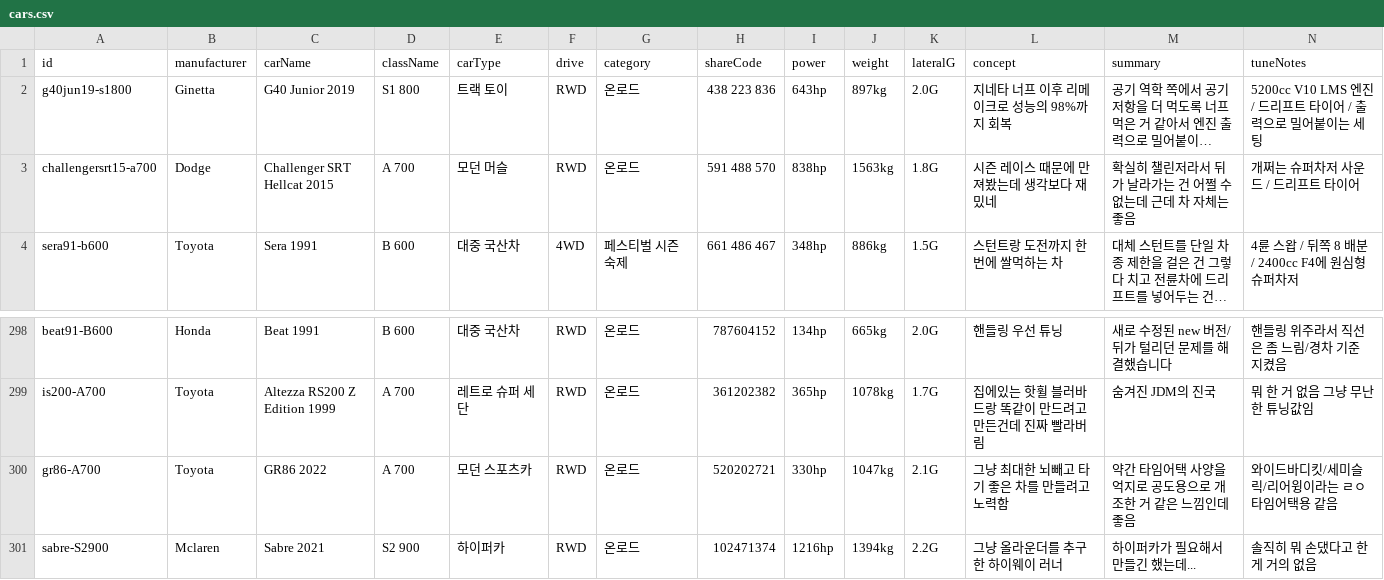
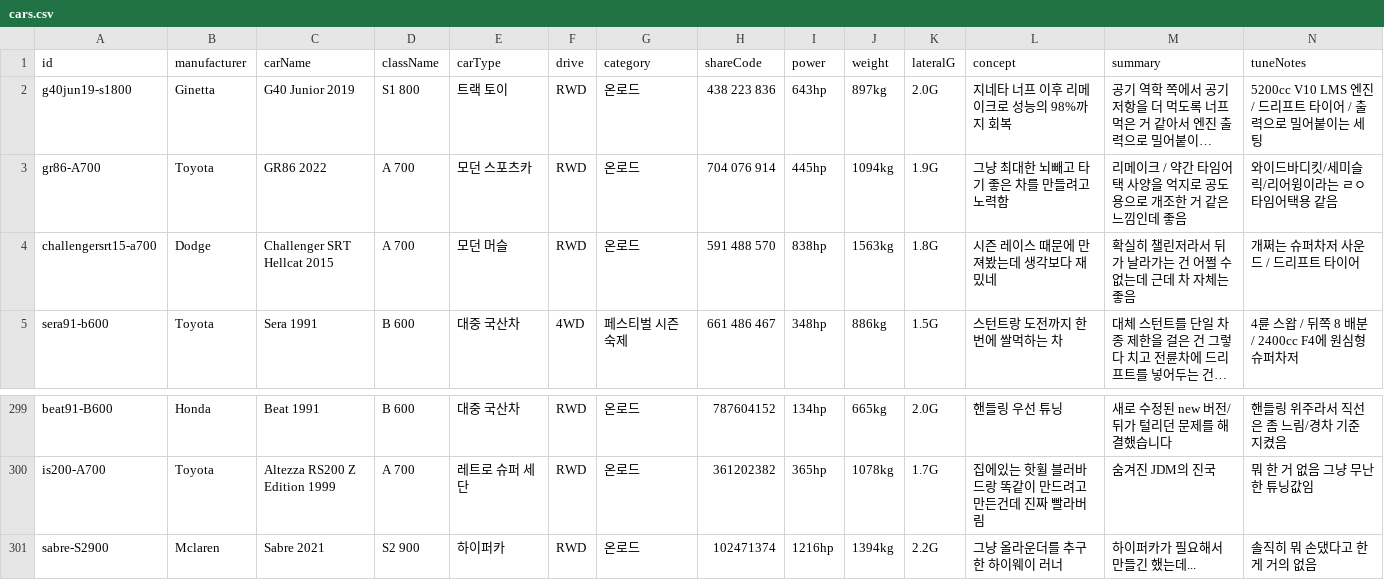
Before and after one commit to Lepe1210/forza6-tuning-archive-lepe, a CSV file: data/cars.csv, drawn as a sheet; only a part is shown, gaps mark what is left out; long unchanged cells end in …; removed rows and columns are numbered as before the commit, all else as after; rows hold the shown columns only; the diff names each change by its address in the sheet, - before the commit and + after, or states it on an @@ line.

```diff
--- a/data/cars.csv
+++ b/data/cars.csv
+row 3: gr86-A700 | Toyota | GR86 2022 | A 700 | 모던 스포츠카 | RWD | 온로드 | 704 076 914 | 445hp | 1094kg | 1.9G | 그냥 최대한 뇌빼고 타기 좋은 차를 만들려고 노력함 | 리메이크 / 약간 타임어택 사양을 억지로 공도용으로 개조한 거 같은 느낌인데 좋음 | 와이드바디킷/세미슬릭/리어윙이라는 ㄹㅇ 타임어택용 같음
-row 300: gr86-A700 | Toyota | GR86 2022 | A 700 | 모던 스포츠카 | RWD | 온로드 | 520202721 | 330hp | 1047kg | 2.1G | 그냥 최대한 뇌빼고 타기 좋은 차를 만들려고 노력함 | 약간 타임어택 사양을 억지로 공도용으로 개조한 거 같은 느낌인데 좋음 | 와이드바디킷/세미슬릭/리어윙이라는 ㄹㅇ 타임어택용 같음
```
Also changed, not shown: 2 other files.
